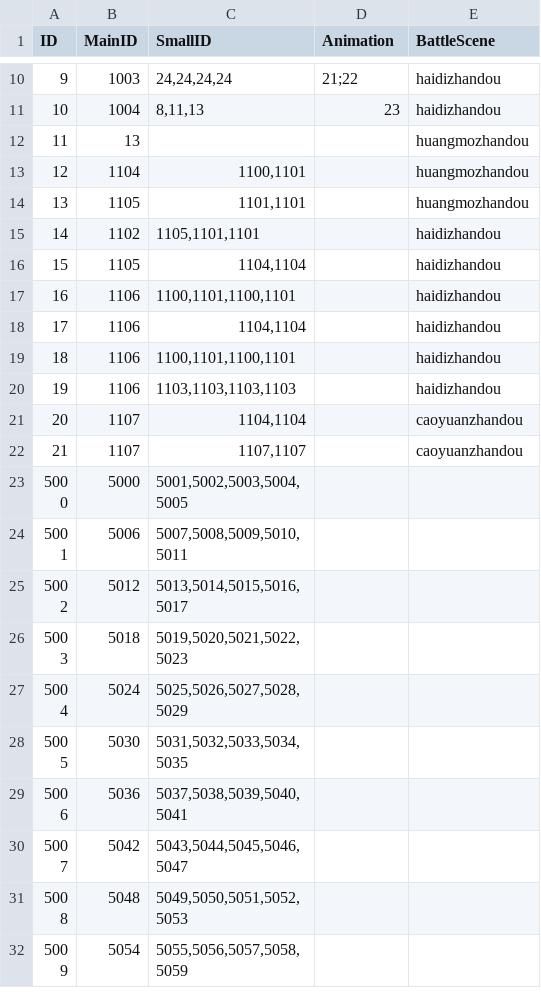
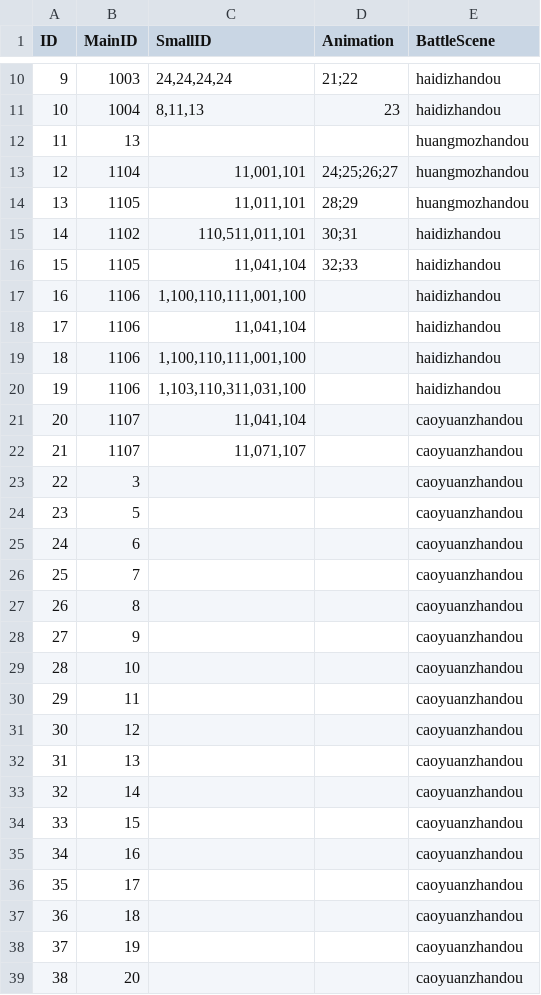
Before and after one commit to kevinnewkevin/xiyou, a CSV file: trunk/config/tables/Battle.csv, drawn as a sheet; only a part is shown, gaps mark what is left out; the shorter side is filled out with more unchanged rows; the diff covers the shown part only.

```diff
--- a/trunk/config/tables/Battle.csv
+++ b/trunk/config/tables/Battle.csv
@@ -12,11 +12,28 @@ ID,MainID,SmallID,Animation,BattleScene
 11,13,,,huangmozhandou
-12,1104,"1100,1101",,huangmozhandou
-13,1105,"1101,1101",,huangmozhandou
-14,1102,"1105,1101,1101",,haidizhandou
-15,1105,"1104,1104",,haidizhandou
-16,1106,"1100,1101,1100,1101",,haidizhandou
-17,1106,"1104,1104",,haidizhandou
-18,1106,"1100,1101,1100,1101",,haidizhandou
-19,1106,"1103,1103,1103,1103",,haidizhandou
-20,1107,"1104,1104",,caoyuanzhandou
-21,1107,"1107,1107",,caoyuanzhandou
+12,1104,"11,001,101",24;25;26;27,huangmozhandou
+13,1105,"11,011,101",28;29,huangmozhandou
+14,1102,"110,511,011,101",30;31,haidizhandou
+15,1105,"11,041,104",32;33,haidizhandou
+16,1106,"1,100,110,111,001,100",,haidizhandou
+17,1106,"11,041,104",,haidizhandou
+18,1106,"1,100,110,111,001,100",,haidizhandou
+19,1106,"1,103,110,311,031,100",,haidizhandou
+20,1107,"11,041,104",,caoyuanzhandou
+21,1107,"11,071,107",,caoyuanzhandou
+22,3,,,caoyuanzhandou
+23,5,,,caoyuanzhandou
+24,6,,,caoyuanzhandou
+25,7,,,caoyuanzhandou
+26,8,,,caoyuanzhandou
+27,9,,,caoyuanzhandou
+28,10,,,caoyuanzhandou
+29,11,,,caoyuanzhandou
+30,12,,,caoyuanzhandou
+31,13,,,caoyuanzhandou
+32,14,,,caoyuanzhandou
+33,15,,,caoyuanzhandou
+34,16,,,caoyuanzhandou
+35,17,,,caoyuanzhandou
+36,18,,,caoyuanzhandou
+37,19,,,caoyuanzhandou
+38,20,,,caoyuanzhandou
```
Also changed, not shown: 3 added rows elsewhere in this file, trunk/config/tables/Checkpoint.csv, trunk/config/tables/HeroStroy.csv, 2 other files.
